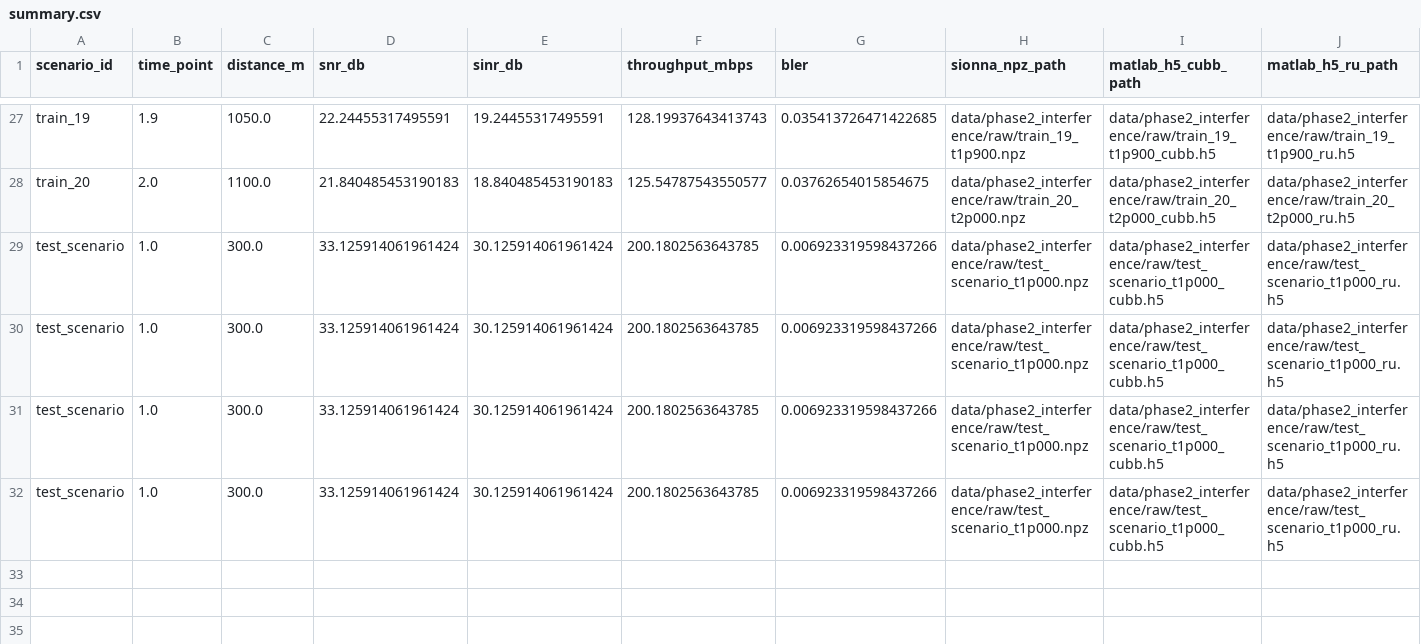
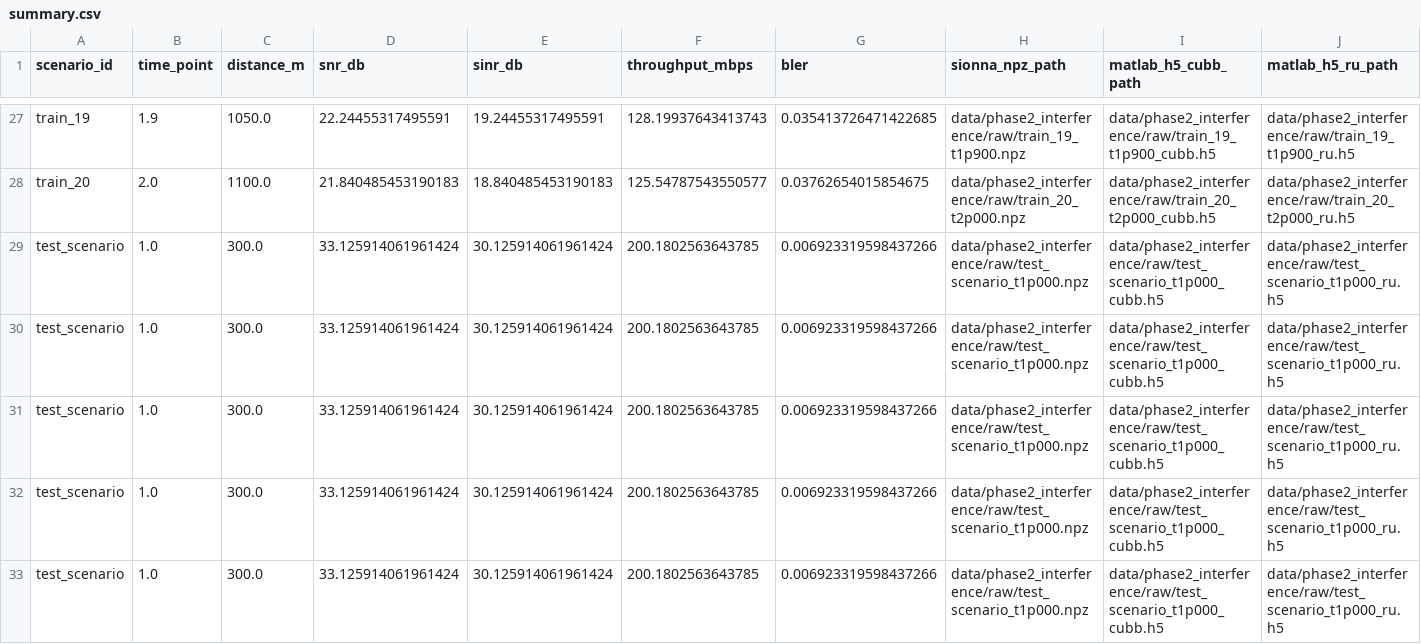
Before and after one commit to thc1006/sionna-aerial-uav-demo, a CSV file: data/phase2_interference/summary.csv, drawn as a sheet; only a part is shown, gaps mark what is left out; rows hold the shown columns only; the diff names each change by its address in the sheet, - before the commit and + after, or states it on an @@ line.

```diff
--- a/data/phase2_interference/summary.csv
+++ b/data/phase2_interference/summary.csv
+row 33: test_scenario | 1.0 | 300.0 | 33.125914061961424 | 30.125914061961424 | 200.1802563643785 | 0.006923319598437266 | data/phase2_interference/raw/test_scenario_t1p000.npz | data/phase2_interference/raw/test_scenario_t1p000_cubb.h5 | data/phase2_interference/raw/test_scenario_t1p000_ru.h5
```
Also changed, not shown: 8 other files.
